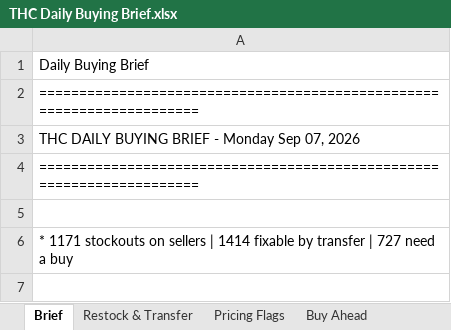
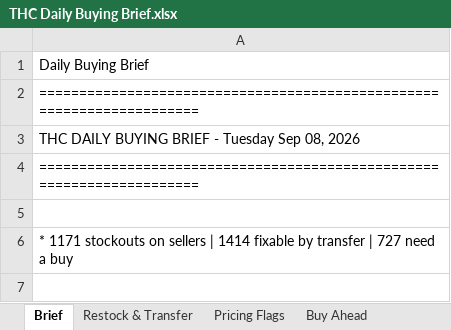
Before and after one commit to Akuklok/thc-dashboard, an Excel workbook: data/THC Daily Buying Brief.xlsx, sheet Brief, drawn as a sheet; only a part is shown; values as stored, in another font and other column widths than the file's, no borders; formulas without a stored value are shown as written; the diff names each change by its address in the sheet, - before the commit and + after, or states it on an @@ line.

Commit message:
auto-update THC Daily Buying Brief.xlsx

```diff
--- a/data/THC Daily Buying Brief.xlsx (sheet Brief)
+++ b/data/THC Daily Buying Brief.xlsx (sheet Brief)
-A3: THC DAILY BUYING BRIEF - Monday Sep 07, 2026
+A3: THC DAILY BUYING BRIEF - Tuesday Sep 08, 2026
```
